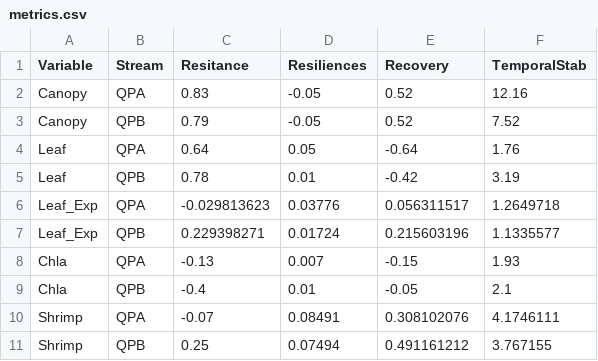
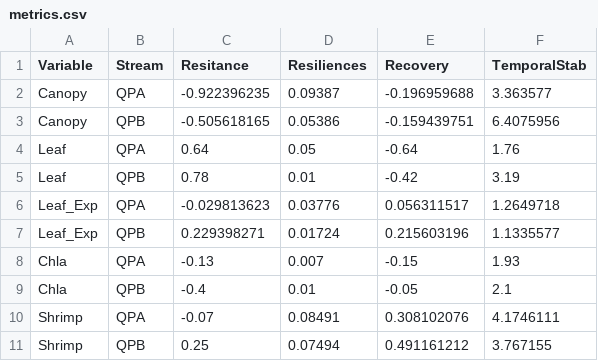
Before and after one commit to PEGutierrezF/StreamStability-IrMaria, a CSV file: metrics.csv, drawn as a sheet.

```diff
--- a/metrics.csv
+++ b/metrics.csv
@@ -1,4 +1,4 @@
 Variable,Stream,Resitance,Resiliences,Recovery,TemporalStab
-Canopy,QPA,0.83,-0.05,0.52,12.16
-Canopy,QPB,0.79,-0.05,0.52,7.52
+Canopy,QPA,-0.922396235,0.09387,-0.196959688,3.363577
+Canopy,QPB,-0.505618165,0.05386,-0.159439751,6.4075956
 Leaf,QPA,0.64,0.05,-0.64,1.76
```
Also changed, not shown: 03 canopy.csv, 5 other files.
